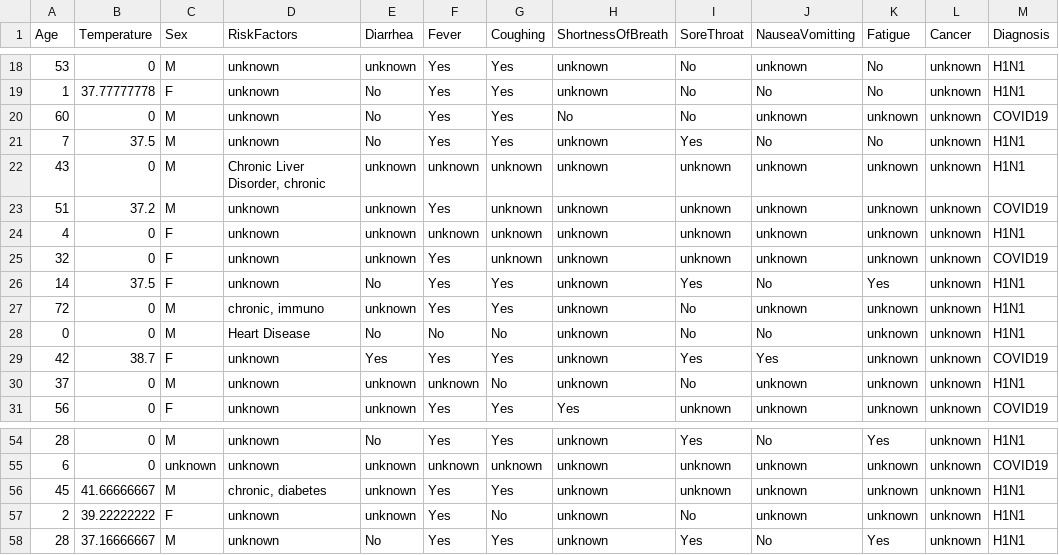
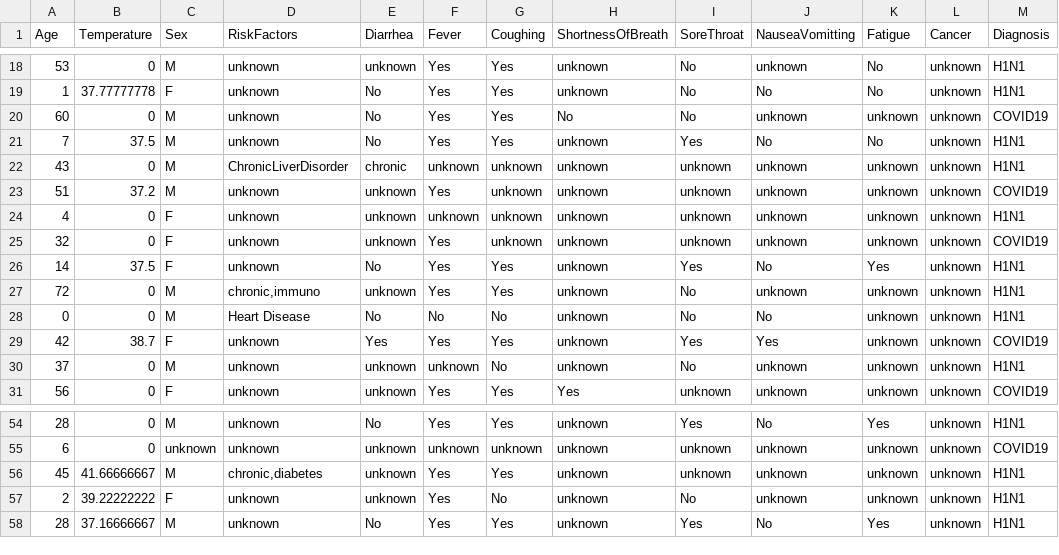
Before and after one commit to clumsyspeedboat/Decision-Tree-Neo4j, a CSV file: Java Plugin/DecisionTreePlugin/data/Flu_Classification_Training_Dataset.csv, drawn as a sheet; only a part is shown, gaps mark what is left out.

```diff
--- a/Java Plugin/DecisionTreePlugin/data/Flu_Classification_Training_Dataset.csv
+++ b/Java Plugin/DecisionTreePlugin/data/Flu_Classification_Training_Dataset.csv
@@ -21,3 +21,3 @@
 "7","37.5","M","unknown","No","Yes","Yes","unknown","Yes","No","No","unknown","H1N1"
-"43","0","M"," Chronic Liver Disorder, chronic","unknown","unknown","unknown","unknown","unknown","unknown","unknown","unknown","H1N1"
+"43","0","M","ChronicLiverDisorder","chronic","unknown","unknown","unknown","unknown","unknown","unknown","unknown","H1N1"
 "51","37.2","M","unknown","unknown","Yes","unknown","unknown","unknown","unknown","unknown","unknown","COVID19"
@@ -26,3 +26,3 @@
 "14","37.5","F","unknown","No","Yes","Yes","unknown","Yes","No","Yes","unknown","H1N1"
-"72","0","M","chronic, immuno","unknown","Yes","Yes","unknown","No","unknown","unknown","unknown","H1N1"
+"72","0","M","chronic,immuno","unknown","Yes","Yes","unknown","No","unknown","unknown","unknown","H1N1"
 "0","0","M","Heart Disease","No","No","No","unknown","No","No","unknown","unknown","H1N1"
@@ -55,3 +55,3 @@
 "6","0","unknown","unknown","unknown","unknown","unknown","unknown","unknown","unknown","unknown","unknown","COVID19"
-"45","41.66666667","M","chronic, diabetes","unknown","Yes","Yes","unknown","unknown","unknown","unknown","unknown","H1N1"
+"45","41.66666667","M","chronic,diabetes","unknown","Yes","Yes","unknown","unknown","unknown","unknown","unknown","H1N1"
 "2","39.22222222","F","unknown","unknown","Yes","No","unknown","No","unknown","unknown","unknown","H1N1"
```
Also changed, not shown: Java Plugin/DecisionTreePlugin/data/Flu_Classification_Testing_Dataset.csv, 13 other files.
